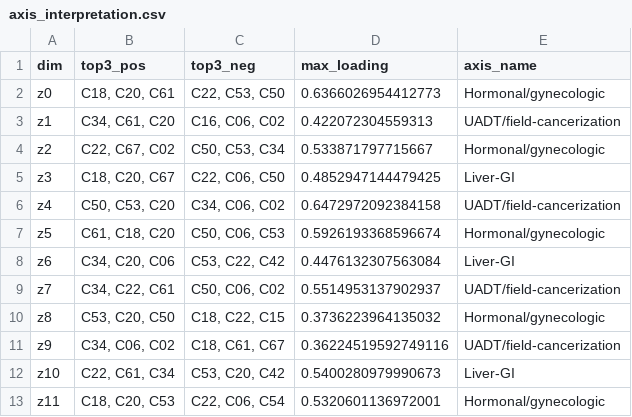
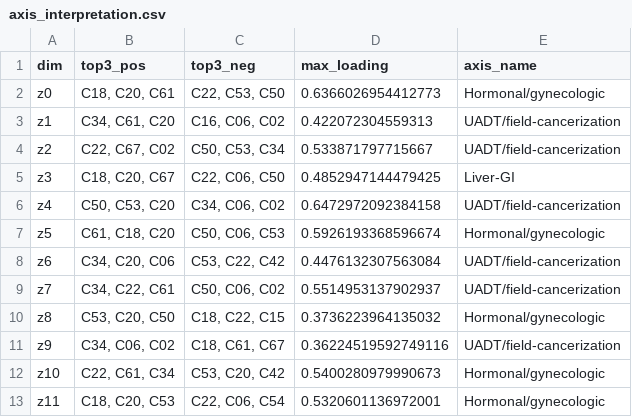
Before and after one commit to jnynlin/taiwan-cancer-registry, a CSV file: dl_vae/results/03_latent/axis_interpretation.csv, drawn as a sheet.

```diff
--- a/dl_vae/results/03_latent/axis_interpretation.csv
+++ b/dl_vae/results/03_latent/axis_interpretation.csv
@@ -3,3 +3,3 @@ z0,"C18, C20, C61","C22, C53, C50",0.6366026954412773,Hormonal/gynecologic
 z1,"C34, C61, C20","C16, C06, C02",0.422072304559313,UADT/field-cancerization
-z2,"C22, C67, C02","C50, C53, C34",0.533871797715667,Hormonal/gynecologic
+z2,"C22, C67, C02","C50, C53, C34",0.533871797715667,UADT/field-cancerization
 z3,"C18, C20, C67","C22, C06, C50",0.4852947144479425,Liver-GI
@@ -7,3 +7,3 @@ z4,"C50, C53, C20","C34, C06, C02",0.6472972092384158,UADT/field-cancerization
 z5,"C61, C18, C20","C50, C06, C53",0.5926193368596674,Hormonal/gynecologic
-z6,"C34, C20, C06","C53, C22, C42",0.4476132307563084,Liver-GI
+z6,"C34, C20, C06","C53, C22, C42",0.4476132307563084,UADT/field-cancerization
 z7,"C34, C22, C61","C50, C06, C02",0.5514953137902937,UADT/field-cancerization
@@ -11,3 +11,3 @@ z8,"C53, C20, C50","C18, C22, C15",0.3736223964135032,Hormonal/gynecologic
 z9,"C34, C06, C02","C18, C61, C67",0.36224519592749116,UADT/field-cancerization
-z10,"C22, C61, C34","C53, C20, C42",0.5400280979990673,Liver-GI
+z10,"C22, C61, C34","C53, C20, C42",0.5400280979990673,Hormonal/gynecologic
 z11,"C18, C20, C53","C22, C06, C54",0.5320601136972001,Hormonal/gynecologic
```
Also changed, not shown: dl_vae/results/03_latent/cluster_profiles.csv, 4 other files.
